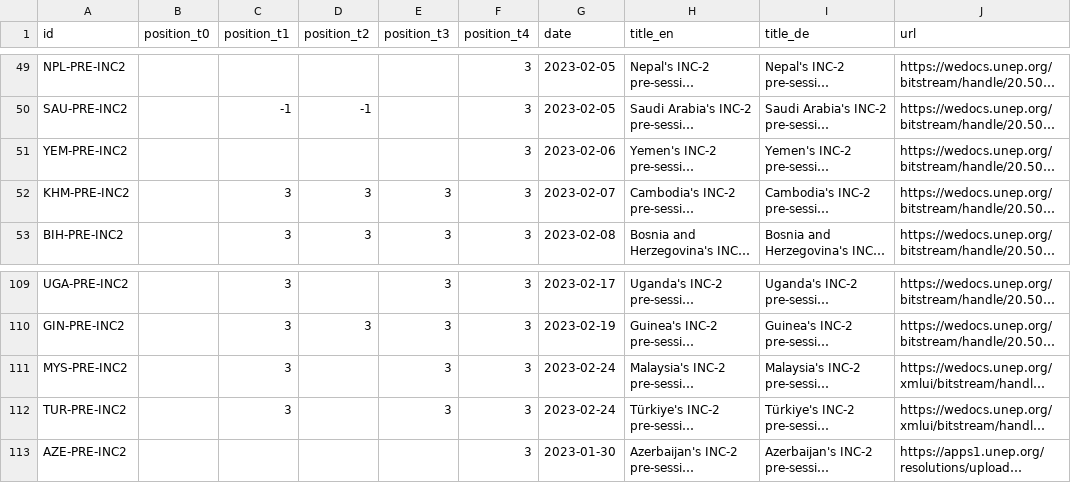
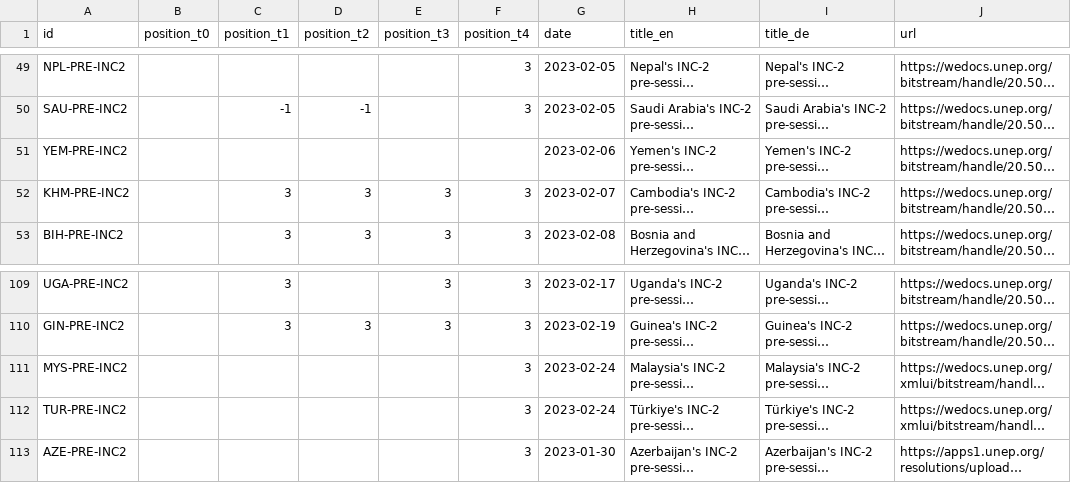
Before and after one commit to WWF-Deutschland/plastic-navigator-test, a CSV file: data-dev/layers/policy/sources.csv, drawn as a sheet; only a part is shown, gaps mark what is left out; long unchanged cells end in …; the diff names each change by its address in the sheet, - before the commit and + after, or states it on an @@ line.

Commit message:
Fixed data errors
Huy's checked véion compared to original data table

```diff
--- a/data-dev/layers/policy/sources.csv
+++ b/data-dev/layers/policy/sources.csv
-F51 (position_t4): 3
+F51 (position_t4): (empty)
-C111:C112 (position_t1): 3
+C111:C112 (position_t1): (empty)
-E111:E112 (position_t3): 3
+E111:E112 (position_t3): (empty)
```
